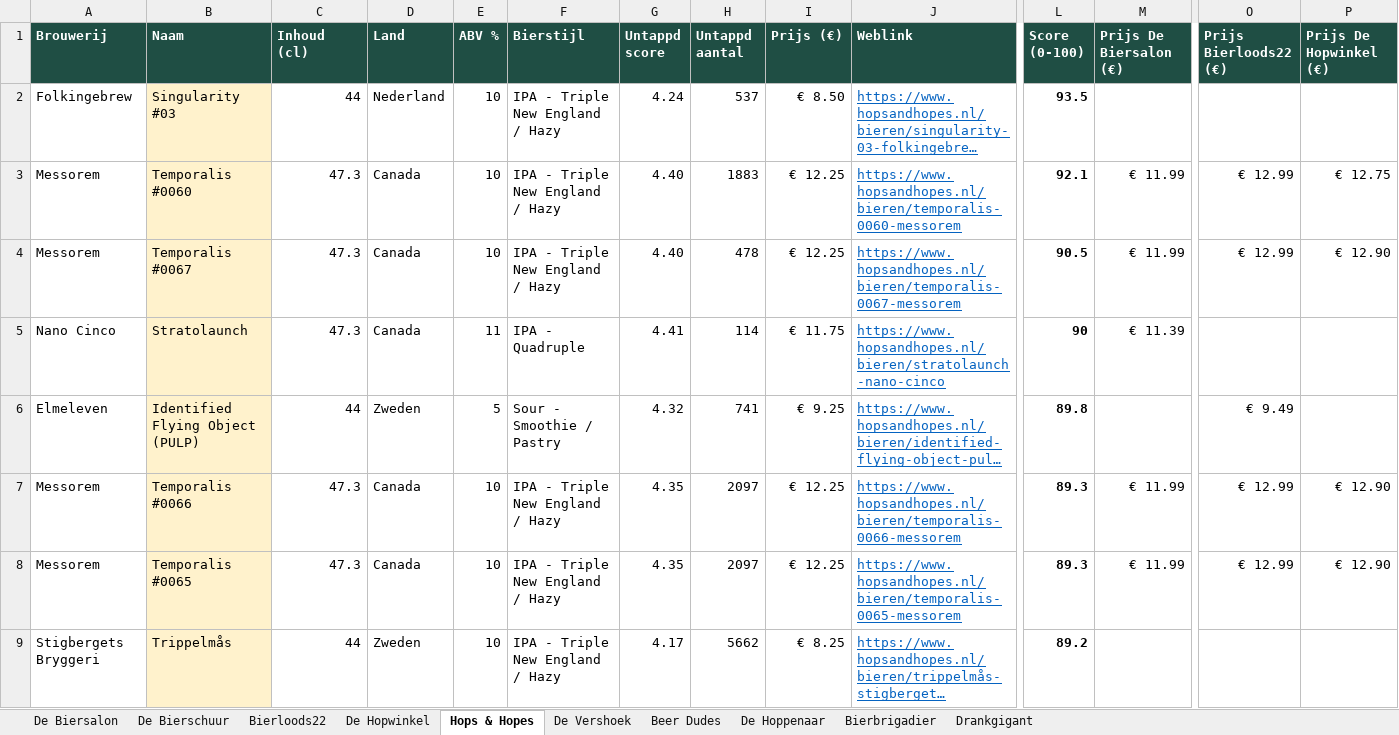
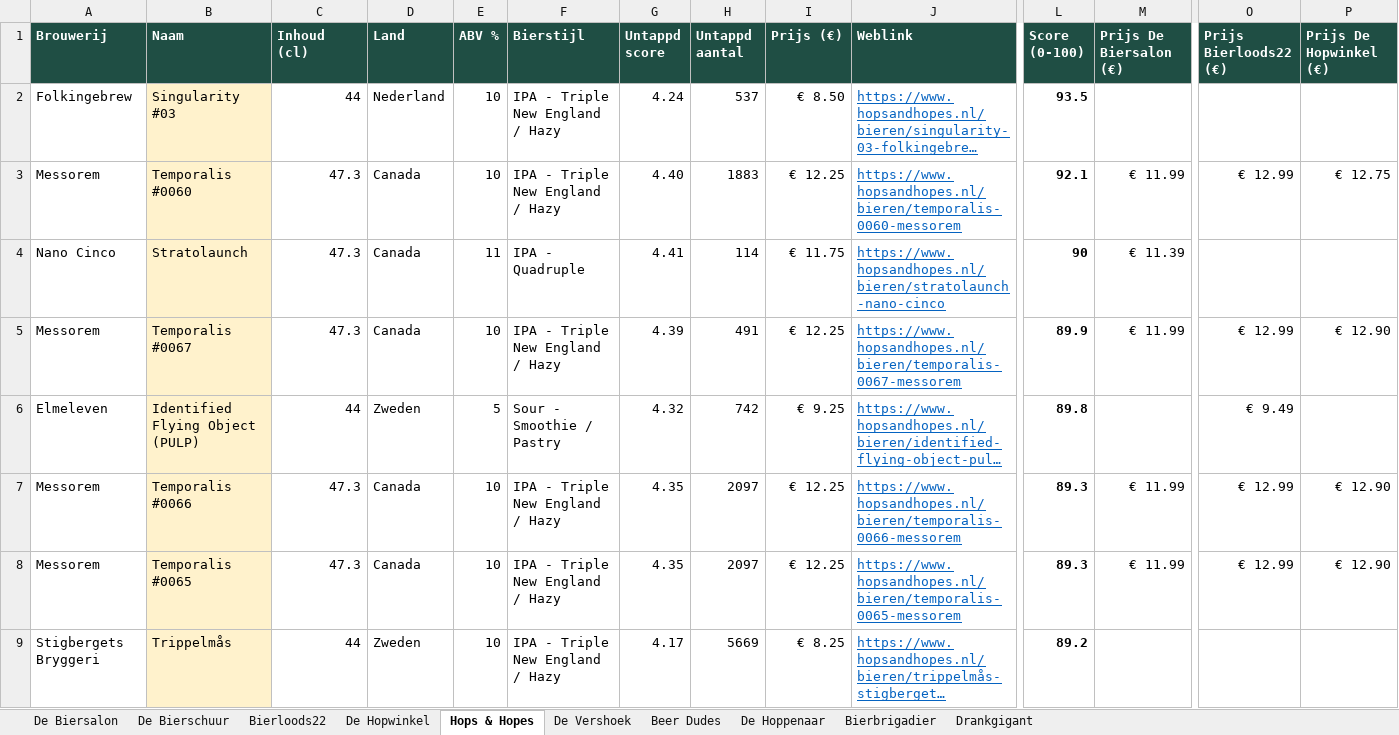
Before and after one commit to RdG-Bier/DeBierScraper, an Excel workbook: docs/bieroverzicht.xlsx, sheet Hops & Hopes, drawn as a sheet; only a part is shown, gaps mark what is left out; long unchanged cells end in …; values as stored, in another font and other column widths than the file's, no borders; conditional formats not drawn; removed rows and columns are numbered as before the commit, all else as after; rows hold the shown columns only; the diff covers the shown part only; the diff names each change by its address in the sheet, - before the commit and + after, or states it on an @@ line.

```diff
--- a/docs/bieroverzicht.xlsx (sheet Hops & Hopes)
+++ b/docs/bieroverzicht.xlsx (sheet Hops & Hopes)
-row 4: Messorem | Temporalis #0067 | 47.3 | Canada | 10 | IPA - Triple New England / Hazy | 4.40 | 478 | € 12.25 | https://www.hopsandhopes.nl/bieren/temporalis-0067-messorem | 90.5 | € 11.99 | € 12.99 | € 12.90
+row 5: Messorem | Temporalis #0067 | 47.3 | Canada | 10 | IPA - Triple New England / Hazy | 4.39 | 491 | € 12.25 | https://www.hopsandhopes.nl/bieren/temporalis-0067-messorem | 89.9 | € 11.99 | € 12.99 | € 12.90
-H6 (Untappd aantal): 741
+H6 (Untappd aantal): 742
-H9 (Untappd aantal): 5662
+H9 (Untappd aantal): 5669
```
Also changed, not shown: 5 added rows, 5 removed rows and 54 edited cells elsewhere in this sheet, sheet De Biersalon, sheet Beer Dudes, sheet Drankgigant, sheet Bierbrigadier, sheet De Hopwinkel, sheet Bierloods22, 3 more sheets, 31 other files.
